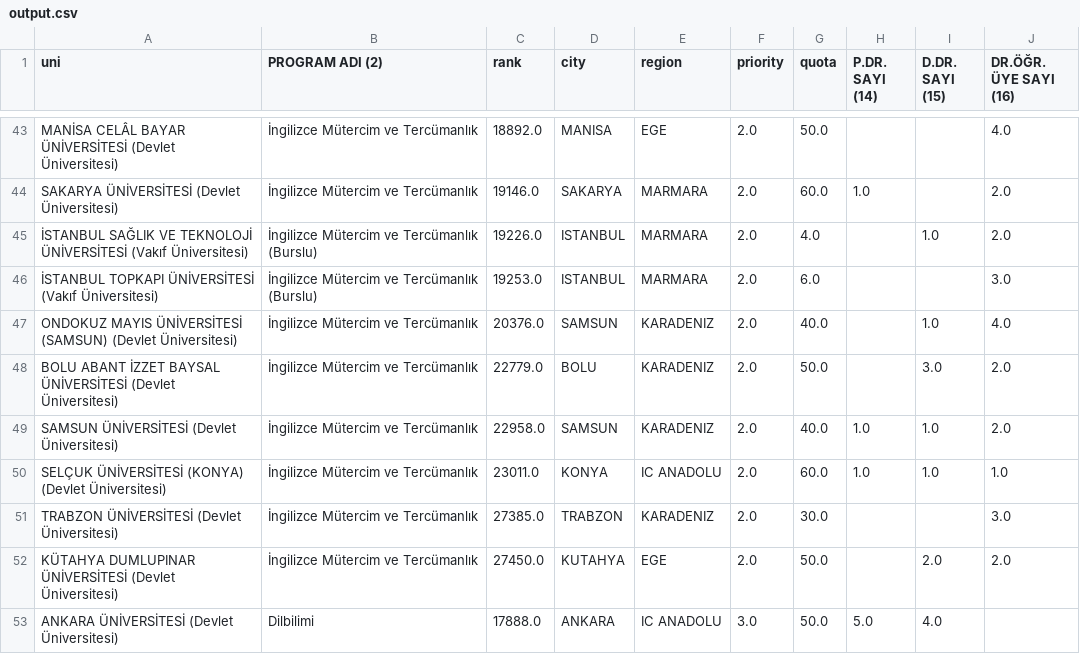
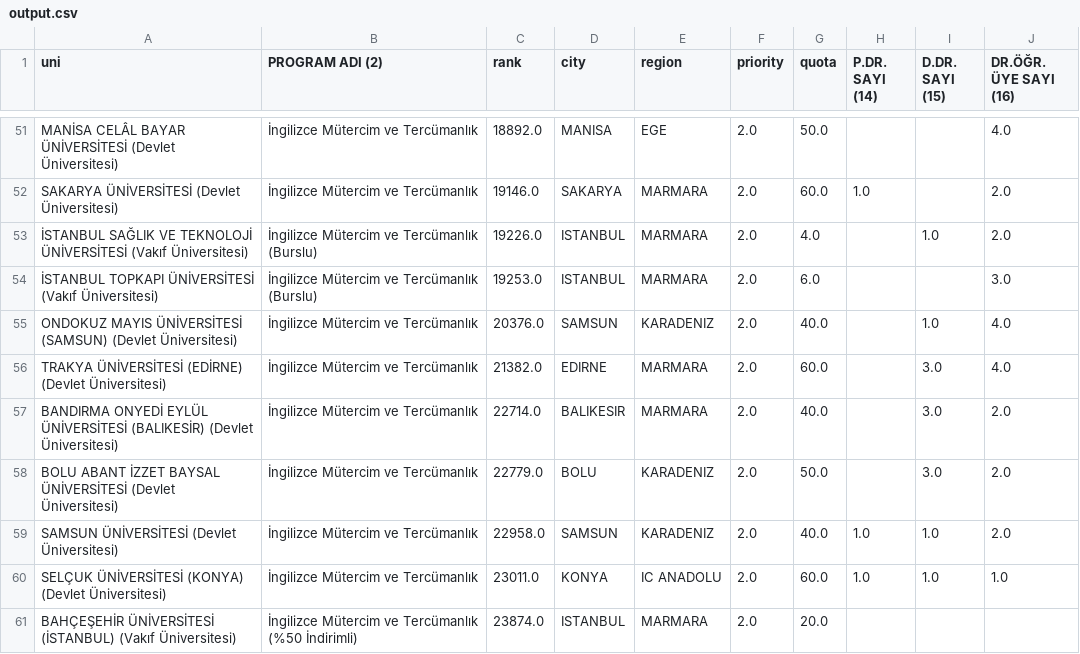
Before and after one commit to Artew-spec/codex-deneme, a CSV file: output.csv, drawn as a sheet; only a part is shown, gaps mark what is left out; the shorter side is filled out with more unchanged rows; the diff covers the shown part only.

Commit message:
Normalize city names

```diff
--- a/output.csv
+++ b/output.csv
@@ -47,2 +55,4 @@ SAKARYA ÜNİVERSİTESİ (Devlet Üniversitesi),  İngilizce Mütercim ve Tercü
 ONDOKUZ MAYIS ÜNİVERSİTESİ (SAMSUN) (Devlet Üniversitesi),  İngilizce Mütercim ve Tercümanlık,20376.0,SAMSUN,KARADENIZ,2.0,40.0,,1.0,4.0
+TRAKYA ÜNİVERSİTESİ (EDİRNE) (Devlet Üniversitesi),  İngilizce Mütercim ve Tercümanlık,21382.0,EDIRNE,MARMARA,2.0,60.0,,3.0,4.0
+BANDIRMA ONYEDİ EYLÜL ÜNİVERSİTESİ (BALIKESİR) (Devlet Üniversitesi),  İngilizce Mütercim ve Tercümanlık,22714.0,BALIKESIR,MARMARA,2.0,40.0,,3.0,2.0
 BOLU ABANT İZZET BAYSAL ÜNİVERSİTESİ (Devlet Üniversitesi),  İngilizce Mütercim ve Tercümanlık,22779.0,BOLU,KARADENIZ,2.0,50.0,,3.0,2.0
@@ -50 +60,2 @@ SAMSUN ÜNİVERSİTESİ (Devlet Üniversitesi),  İngilizce Mütercim ve Tercüm
 SELÇUK ÜNİVERSİTESİ (KONYA) (Devlet Üniversitesi),  İngilizce Mütercim ve Tercümanlık,23011.0,KONYA,IC ANADOLU,2.0,60.0,1.0,1.0,1.0
+BAHÇEŞEHİR ÜNİVERSİTESİ (İSTANBUL) (Vakıf Üniversitesi),  İngilizce Mütercim ve Tercümanlık (%50 İndirimli),23874.0,ISTANBUL,MARMARA,2.0,20.0,,,
```
Also changed, not shown: 11 added rows elsewhere in this file, 1 other file.
